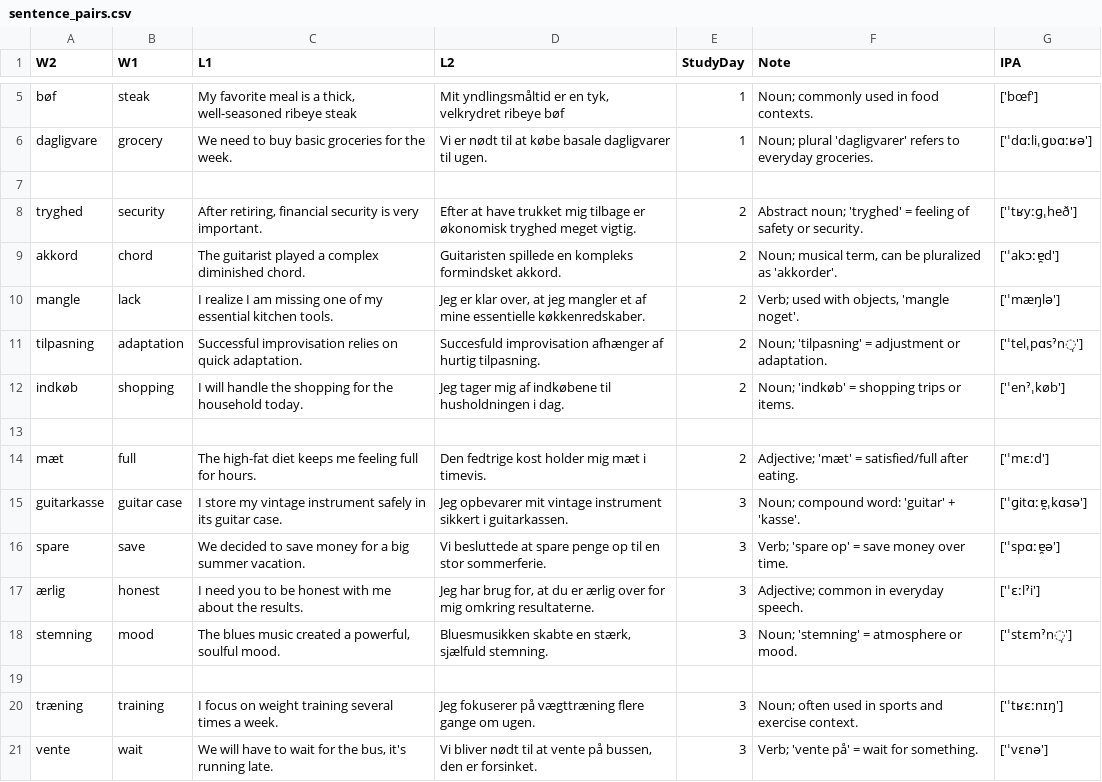
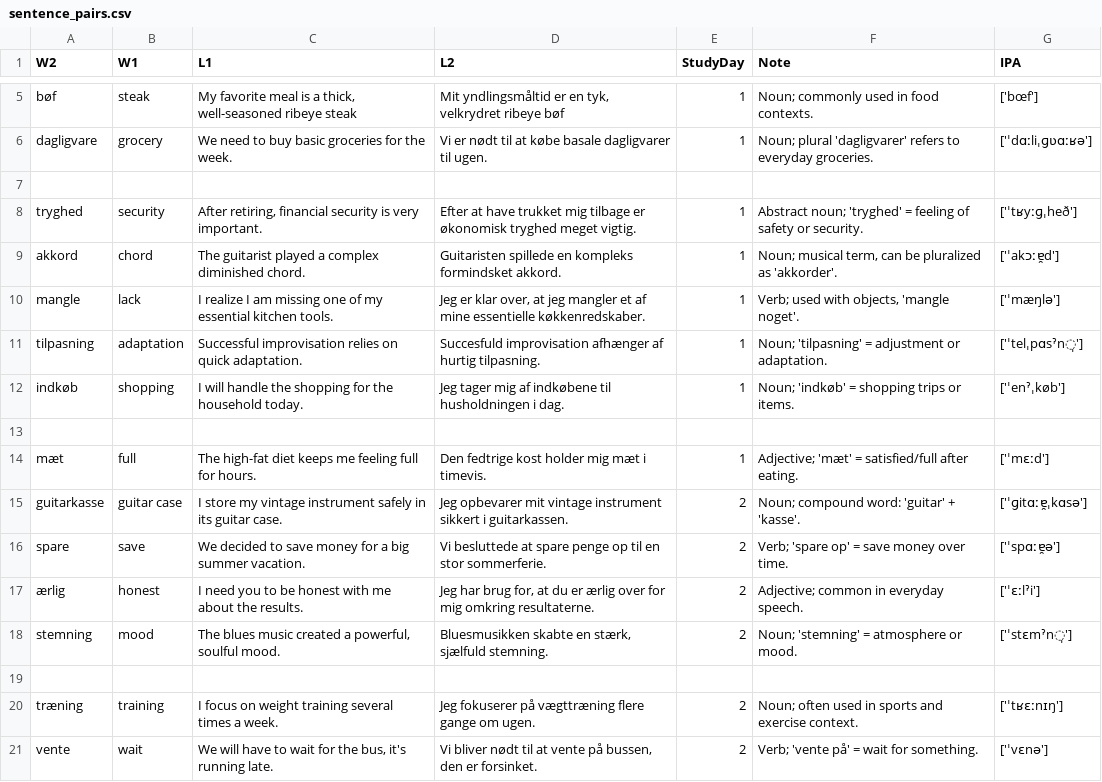
Before and after one commit to neilx/LanguageLearner, a CSV file: sentence_pairs.csv, drawn as a sheet; only a part is shown, gaps mark what is left out; the diff covers the shown part only.

Commit message:
Update sentence_pairs.csv
Reduced the number of study days for testing

```diff
--- a/sentence_pairs.csv
+++ b/sentence_pairs.csv
@@ -8,5 +8,5 @@ dagligvare,grocery,"We need to buy basic groceries for the week.","Vi er nødt t
-tryghed,security,"After retiring, financial security is very important.","Efter at have trukket mig tilbage er økonomisk tryghed meget vigtig.",2,"Abstract noun; 'tryghed' = feeling of safety or security.",['ˈtʁyːɡˌheð']
-akkord,chord,"The guitarist played a complex diminished chord.","Guitaristen spillede en kompleks formindsket akkord.",2,"Noun; musical term, can be pluralized as 'akkorder'.",['ˈakɔːɐ̯d']
-mangle,lack,"I realize I am missing one of my essential kitchen tools.","Jeg er klar over, at jeg mangler et af mine essentielle køkkenredskaber.",2,"Verb; used with objects, 'mangle noget'.",['ˈmæŋlə']
-tilpasning,adaptation,"Successful improvisation relies on quick adaptation.","Succesfuld improvisation afhænger af hurtig tilpasning.",2,"Noun; 'tilpasning' = adjustment or adaptation.",['ˈtelˌpɑsˀn̩']
-indkøb,shopping,"I will handle the shopping for the household today.","Jeg tager mig af indkøbene til husholdningen i dag.",2,"Noun; 'indkøb' = shopping trips or items.",['ˈenˀˌkøb']
+tryghed,security,"After retiring, financial security is very important.",Efter at have trukket mig tilbage er økonomisk tryghed meget vigtig.,1,Abstract noun; 'tryghed' = feeling of safety or security.,['ˈtʁyːɡˌheð']
+akkord,chord,The guitarist played a complex diminished chord.,Guitaristen spillede en kompleks formindsket akkord.,1,"Noun; musical term, can be pluralized as 'akkorder'.",['ˈakɔːɐ̯d']
+mangle,lack,I realize I am missing one of my essential kitchen tools.,"Jeg er klar over, at jeg mangler et af mine essentielle køkkenredskaber.",1,"Verb; used with objects, 'mangle noget'.",['ˈmæŋlə']
+tilpasning,adaptation,Successful improvisation relies on quick adaptation.,Succesfuld improvisation afhænger af hurtig tilpasning.,1,Noun; 'tilpasning' = adjustment or adaptation.,['ˈtelˌpɑsˀn̩']
+indkøb,shopping,I will handle the shopping for the household today.,Jeg tager mig af indkøbene til husholdningen i dag.,1,Noun; 'indkøb' = shopping trips or items.,['ˈenˀˌkøb']
@@ -14,5 +14,5 @@ indkøb,shopping,"I will handle the shopping for the household today.","Jeg tage
-mæt,full,"The high-fat diet keeps me feeling full for hours.","Den fedtrige kost holder mig mæt i timevis.",2,"Adjective; 'mæt' = satisfied/full after eating.",['ˈmɛːd']
-guitarkasse,guitar case,"I store my vintage instrument safely in its guitar case.","Jeg opbevarer mit vintage instrument sikkert i guitarkassen.",3,"Noun; compound word: 'guitar' + 'kasse'.",['ˈɡitɑːɐ̯ˌkɑsə']
-spare,save,"We decided to save money for a big summer vacation.","Vi besluttede at spare penge op til en stor sommerferie.",3,"Verb; 'spare op' = save money over time.",['ˈspɑːɐ̯ə']
-ærlig,honest,"I need you to be honest with me about the results.","Jeg har brug for, at du er ærlig over for mig omkring resultaterne.",3,"Adjective; common in everyday speech.",['ˈɛːlˀi']
-stemning,mood,"The blues music created a powerful, soulful mood.","Bluesmusikken skabte en stærk, sjælfuld stemning.",3,"Noun; 'stemning' = atmosphere or mood.",['ˈstɛmˀn̩']
+mæt,full,The high-fat diet keeps me feeling full for hours.,Den fedtrige kost holder mig mæt i timevis.,1,Adjective; 'mæt' = satisfied/full after eating.,['ˈmɛːd']
+guitarkasse,guitar case,I store my vintage instrument safely in its guitar case.,Jeg opbevarer mit vintage instrument sikkert i guitarkassen.,2,Noun; compound word: 'guitar' + 'kasse'.,['ˈɡitɑːɐ̯ˌkɑsə']
+spare,save,We decided to save money for a big summer vacation.,Vi besluttede at spare penge op til en stor sommerferie.,2,Verb; 'spare op' = save money over time.,['ˈspɑːɐ̯ə']
+ærlig,honest,I need you to be honest with me about the results.,"Jeg har brug for, at du er ærlig over for mig omkring resultaterne.",2,Adjective; common in everyday speech.,['ˈɛːlˀi']
+stemning,mood,"The blues music created a powerful, soulful mood.","Bluesmusikken skabte en stærk, sjælfuld stemning.",2,Noun; 'stemning' = atmosphere or mood.,['ˈstɛmˀn̩']
@@ -20,2 +20,2 @@ stemning,mood,"The blues music created a powerful, soulful mood.","Bluesmusikken
-træning,training,"I focus on weight training several times a week.","Jeg fokuserer på vægttræning flere gange om ugen.",3,"Noun; often used in sports and exercise context.",['ˈtʁɛːnɪŋ']
-vente,wait,"We will have to wait for the bus, it's running late.","Vi bliver nødt til at vente på bussen, den er forsinket.",3,"Verb; 'vente på' = wait for something.",['ˈvɛnə']
+træning,training,I focus on weight training several times a week.,Jeg fokuserer på vægttræning flere gange om ugen.,2,Noun; often used in sports and exercise context.,['ˈtʁɛːnɪŋ']
+vente,wait,"We will have to wait for the bus, it's running late.","Vi bliver nødt til at vente på bussen, den er forsinket.",2,Verb; 'vente på' = wait for something.,['ˈvɛnə']
```
Also changed, not shown: 13 edited cells elsewhere in this file.
